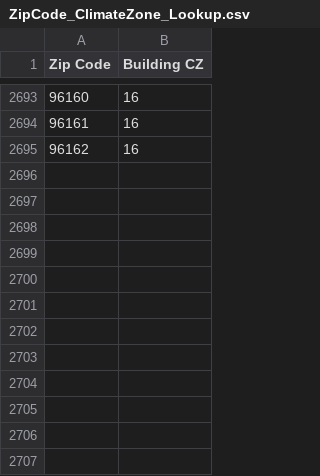
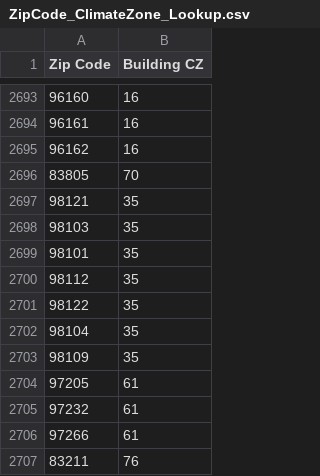
Before and after one commit to EcotopeResearch/EcosizerEngine, a CSV file: src/ecoengine/data/climate_data/ZipCode_ClimateZone_Lookup.csv, drawn as a sheet; only a part is shown, gaps mark what is left out; the diff names each change by its address in the sheet, - before the commit and + after, or states it on an @@ line.

```diff
--- a/src/ecoengine/data/climate_data/ZipCode_ClimateZone_Lookup.csv
+++ b/src/ecoengine/data/climate_data/ZipCode_ClimateZone_Lookup.csv
+row 2696: 83805 | 70
+row 2697: 98121 | 35
+row 2698: 98103 | 35
+row 2699: 98101 | 35
+row 2700: 98112 | 35
+row 2701: 98122 | 35
+row 2702: 98104 | 35
+row 2703: 98109 | 35
+row 2704: 97205 | 61
+row 2705: 97232 | 61
+row 2706: 97266 | 61
+row 2707: 83211 | 76
```
Also changed, not shown: 2 other files.
